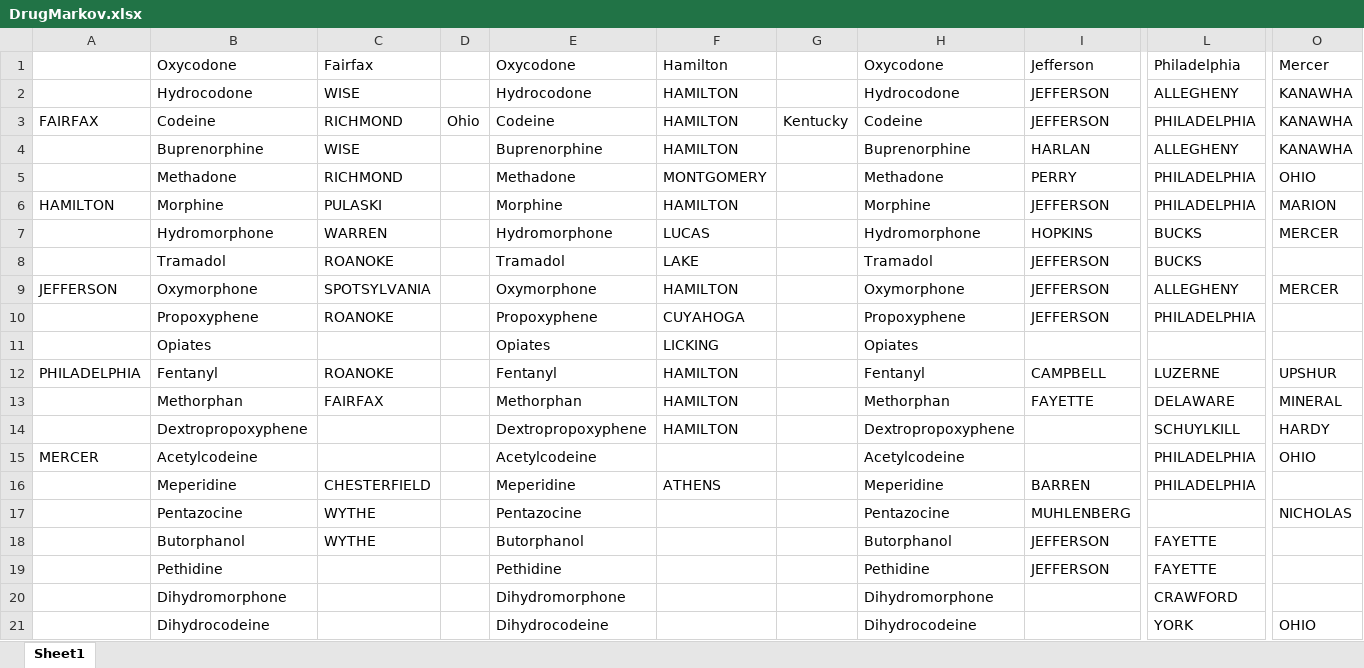
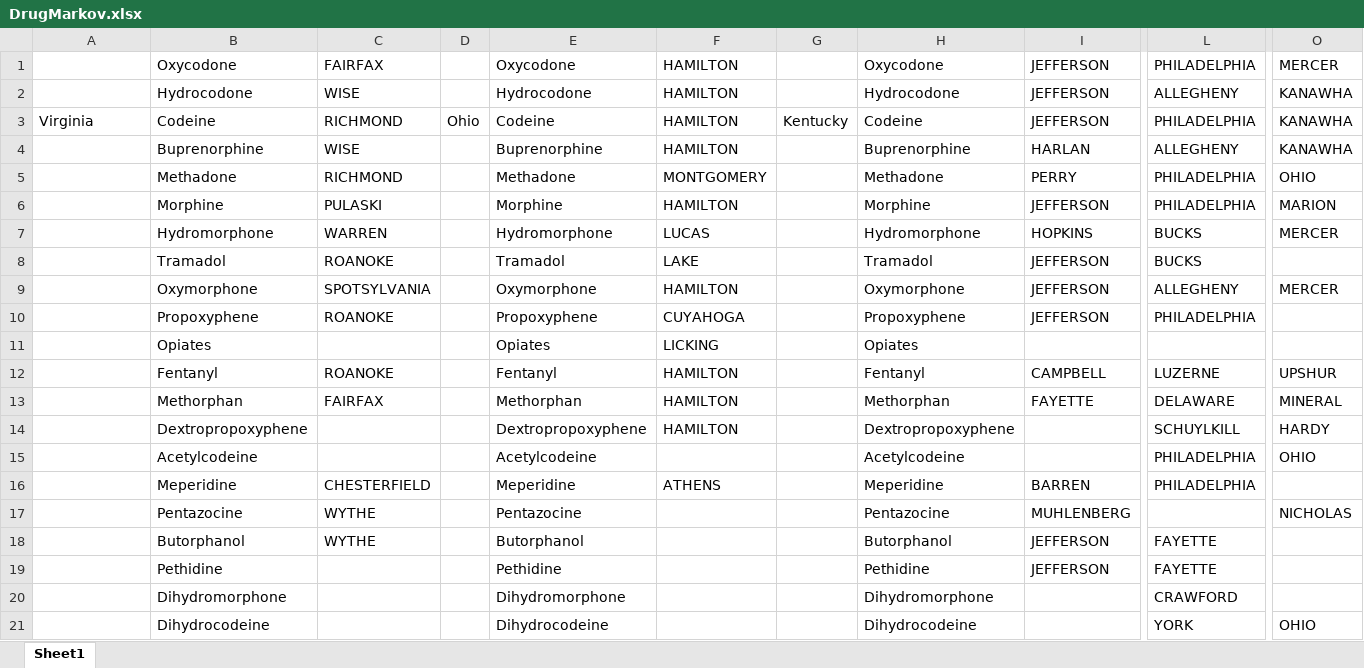
Before and after one commit to pacbac/opioid-trends, an Excel workbook: generated_data/DrugMarkov.xlsx, sheet Sheet1, drawn as a sheet; only a part is shown, gaps mark what is left out; values as stored, in another font and other column widths than the file's, no borders; the diff names each change by its address in the sheet, - before the commit and + after, or states it on an @@ line.

Commit message:
Correct markov output format

```diff
--- a/generated_data/DrugMarkov.xlsx (sheet Sheet1)
+++ b/generated_data/DrugMarkov.xlsx (sheet Sheet1)
-C1: Fairfax
+C1: FAIRFAX
-F1: Hamilton
+F1: HAMILTON
-I1: Jefferson
+I1: JEFFERSON
-L1: Philadelphia
+L1: PHILADELPHIA
-O1: Mercer
+O1: MERCER
-A3: FAIRFAX
+A3: Virginia
-A6: HAMILTON
+A6: (empty)
-A9: JEFFERSON
+A9: (empty)
-A12: PHILADELPHIA
+A12: (empty)
-A15: MERCER
+A15: (empty)
```
